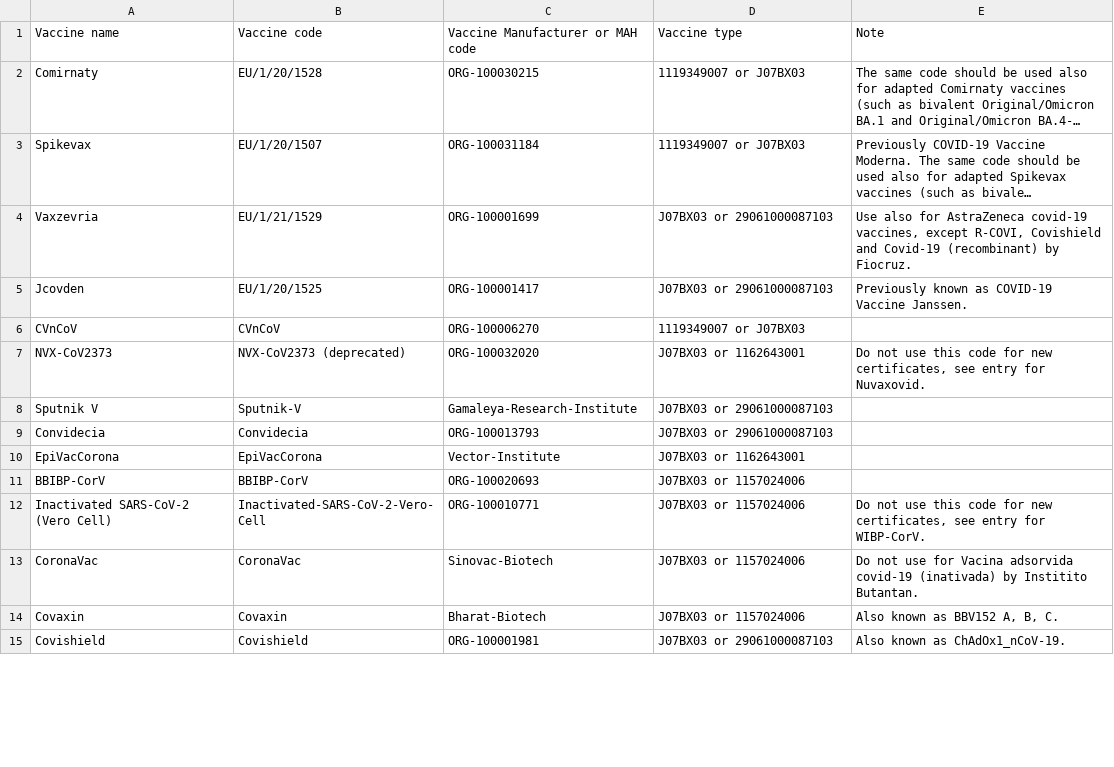
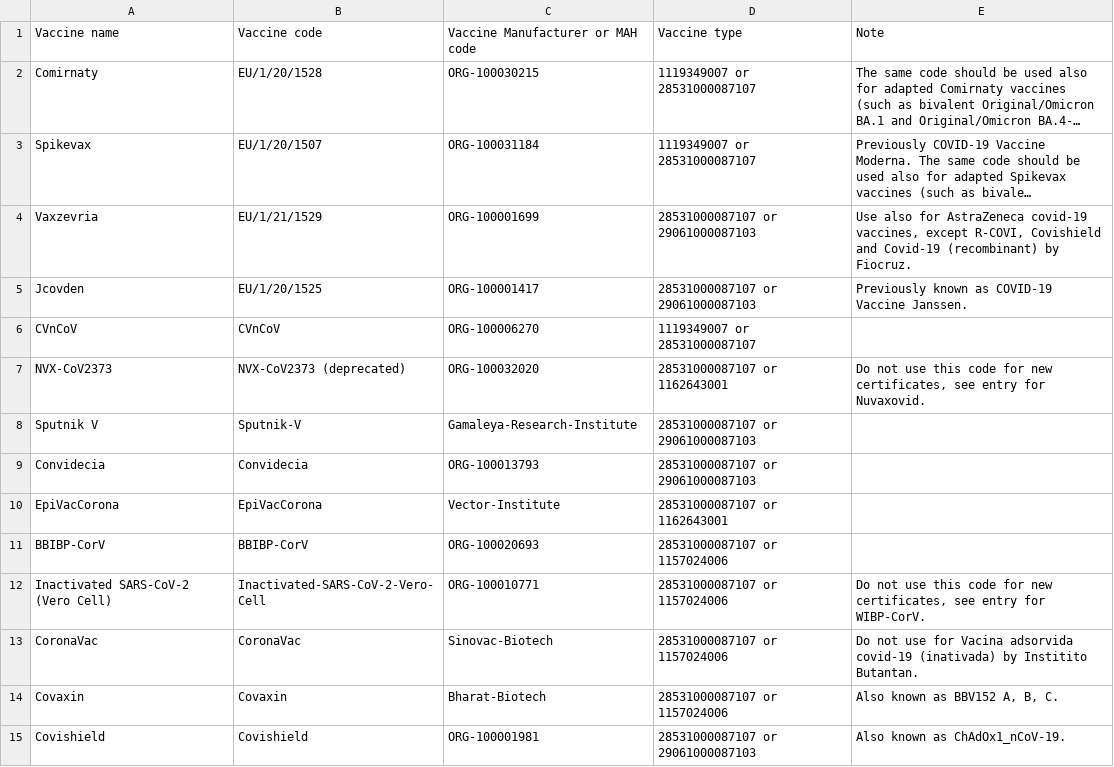
Before and after one commit to ehn-dcc-development/eu-dcc-valuesets, a TSV file: annex-A/table.tsv, drawn as a sheet; only a part is shown; long unchanged cells end in …; the diff covers the shown part only; the diff names each change by its address in the sheet, - before the commit and + after, or states it on an @@ line.

Commit message:
Propagate changes in v1.14 of the value sets guidelines document.

```diff
--- a/annex-A/table.tsv
+++ b/annex-A/table.tsv
-D2:D3: 1119349007 or J07BX03
+D2:D3: 1119349007 or 28531000087107
-D4:D5: J07BX03 or 29061000087103
+D4:D5: 28531000087107 or 29061000087103
-D6: 1119349007 or J07BX03
+D6: 1119349007 or 28531000087107
-D7: J07BX03 or 1162643001
+D7: 28531000087107 or 1162643001
-D8:D9: J07BX03 or 29061000087103
+D8:D9: 28531000087107 or 29061000087103
-D10: J07BX03 or 1162643001
+D10: 28531000087107 or 1162643001
-D11:D14: J07BX03 or 1157024006
+D11:D14: 28531000087107 or 1157024006
-D15: J07BX03 or 29061000087103
+D15: 28531000087107 or 29061000087103
```
Also changed, not shown: 24 edited cells elsewhere in this file, 4 other files.
